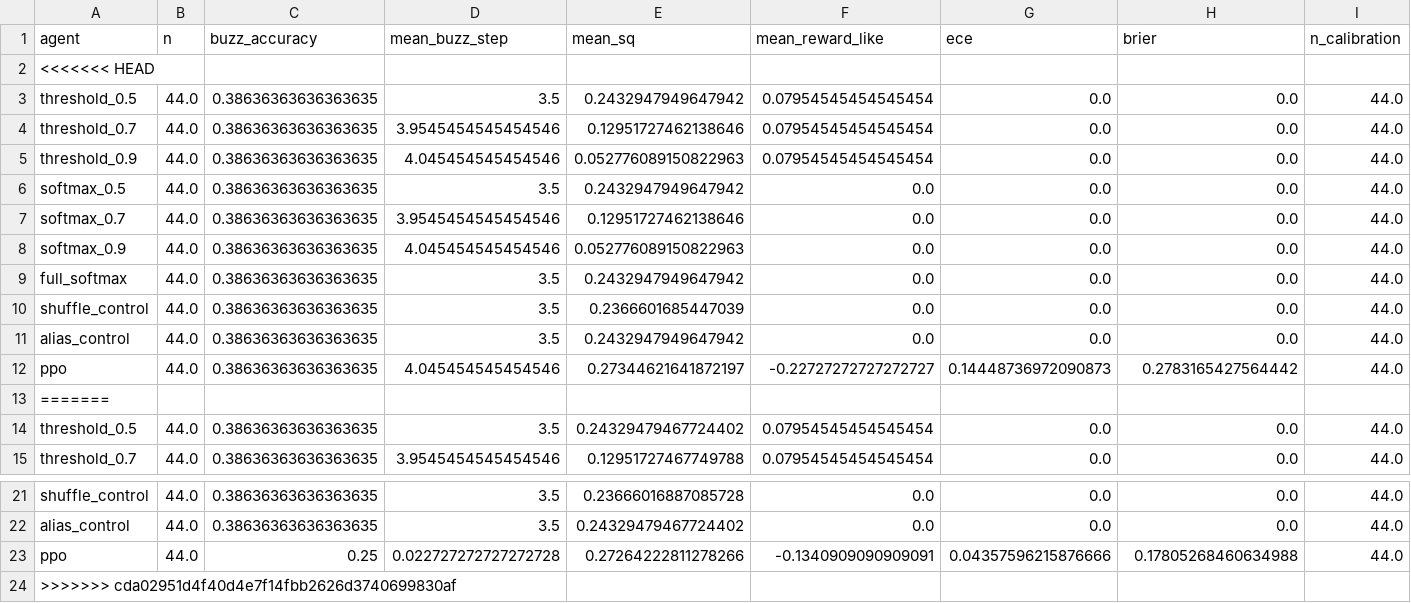
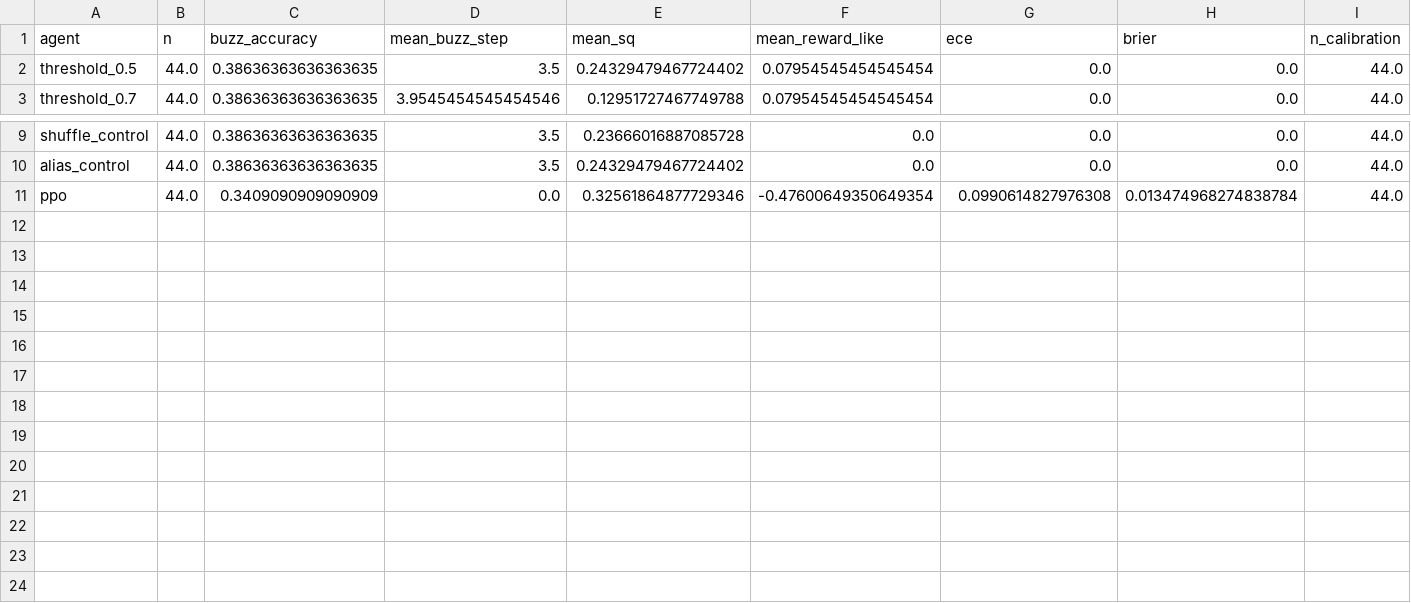
Before and after one commit to ankaggarwal94/qanta-buzzer, a CSV file: artifacts/smoke/plots/comparison.csv, drawn as a sheet; only a part is shown, gaps mark what is left out.

```diff
--- a/artifacts/smoke/plots/comparison.csv
+++ b/artifacts/smoke/plots/comparison.csv
@@ -1,14 +1,2 @@
 agent,n,buzz_accuracy,mean_buzz_step,mean_sq,mean_reward_like,ece,brier,n_calibration
-<<<<<<< HEAD
-threshold_0.5,44.0,0.38636363636363635,3.5,0.2432947949647942,0.07954545454545454,0.0,0.0,44.0
-threshold_0.7,44.0,0.38636363636363635,3.9545454545454546,0.12951727462138646,0.07954545454545454,0.0,0.0,44.0
-threshold_0.9,44.0,0.38636363636363635,4.045454545454546,0.052776089150822963,0.07954545454545454,0.0,0.0,44.0
-softmax_0.5,44.0,0.38636363636363635,3.5,0.2432947949647942,0.0,0.0,0.0,44.0
-softmax_0.7,44.0,0.38636363636363635,3.9545454545454546,0.12951727462138646,0.0,0.0,0.0,44.0
-softmax_0.9,44.0,0.38636363636363635,4.045454545454546,0.052776089150822963,0.0,0.0,0.0,44.0
-full_softmax,44.0,0.38636363636363635,3.5,0.2432947949647942,0.0,0.0,0.0,44.0
-shuffle_control,44.0,0.38636363636363635,3.5,0.2366601685447039,0.0,0.0,0.0,44.0
-alias_control,44.0,0.38636363636363635,3.5,0.2432947949647942,0.0,0.0,0.0,44.0
-ppo,44.0,0.38636363636363635,4.045454545454546,0.27344621641872197,-0.22727272727272727,0.14448736972090873,0.2783165427564442,44.0
-=======
 threshold_0.5,44.0,0.38636363636363635,3.5,0.24329479467724402,0.07954545454545454,0.0,0.0,44.0
@@ -22,3 +10,2 @@ shuffle_control,44.0,0.38636363636363635,3.5,0.23666016887085728,0.0,0.0,0.0,44.
 alias_control,44.0,0.38636363636363635,3.5,0.24329479467724402,0.0,0.0,0.0,44.0
-ppo,44.0,0.25,0.022727272727272728,0.27264222811278266,-0.1340909090909091,0.04357596215876666,0.17805268460634988,44.0
->>>>>>> cda02951d4f40d4e7f14fbb2626d3740699830af
+ppo,44.0,0.3409090909090909,0.0,0.32561864877729346,-0.47600649350649354,0.0990614827976308,0.013474968274838784,44.0
```
Also changed, not shown: 34 other files.
